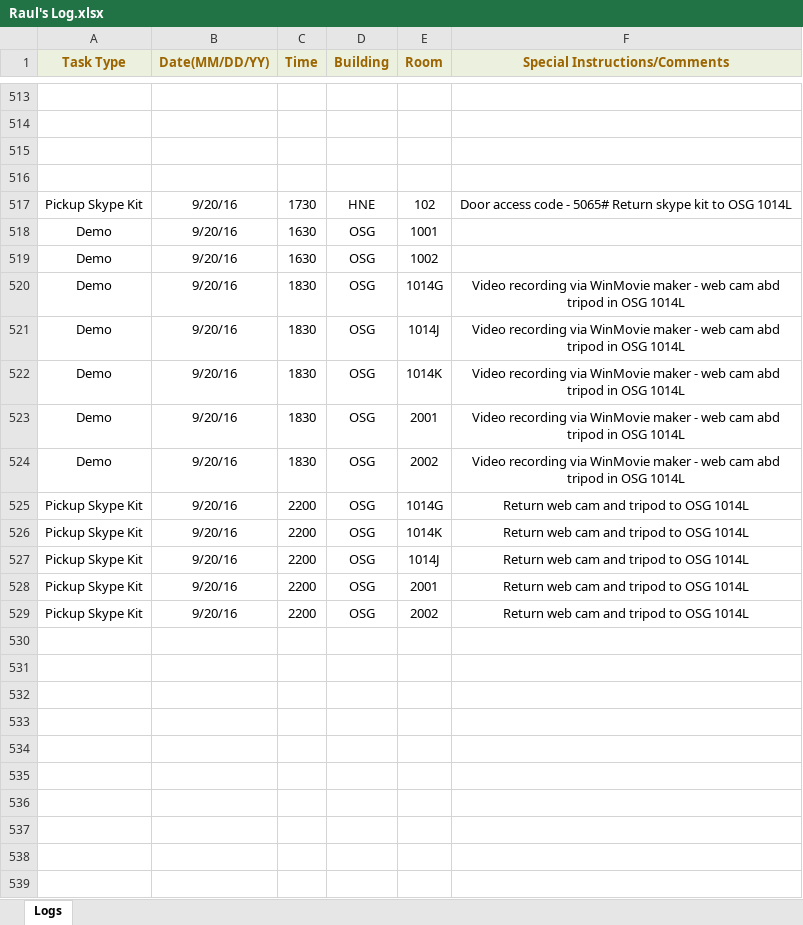
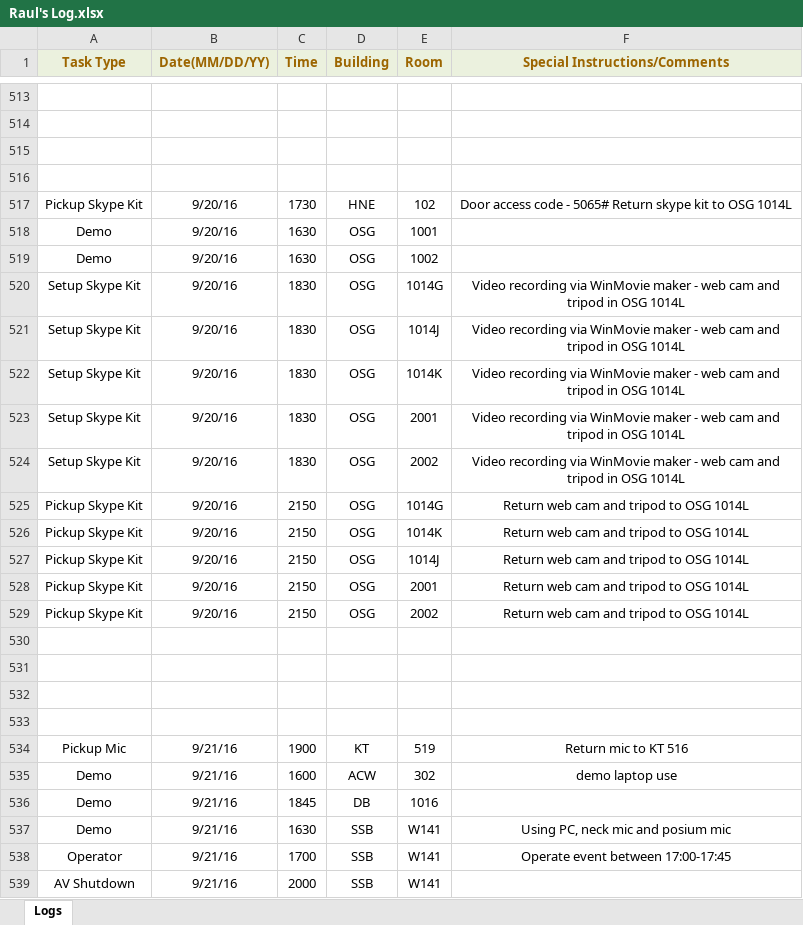
Before and after one commit to jhanperera/ClassOpsLogCreator, an Excel workbook: CLASSOPS/Raul/Raul's Log.xlsx, sheet Logs, drawn as a sheet; only a part is shown, gaps mark what is left out; values as stored, in another font and other column widths than the file's, no borders; the diff names each change by its address in the sheet, - before the commit and + after, or states it on an @@ line.

```diff
--- a/CLASSOPS/Raul/Raul's Log.xlsx (sheet Logs)
+++ b/CLASSOPS/Raul/Raul's Log.xlsx (sheet Logs)
-A520:A524 (Task Type): Demo
+A520:A524 (Task Type): Setup Skype Kit
-F520:F524 (Special Instructions/Comments): …web cam abd tripod in…
+F520:F524 (Special Instructions/Comments): …web cam and tripod in…
-C525:C529 (Time): 2200
+C525:C529 (Time): 2150
+row 530: (empty)
+row 531: (empty)
+row 532: (empty)
+row 533: (empty)
+row 534: Pickup Mic | 9/21/16 | 1900 | KT | 519 | Return mic to KT 516
+row 535: Demo | 9/21/16 | 1600 | ACW | 302 | demo laptop use
+row 536: Demo | 9/21/16 | 1845 | DB | 1016
+row 537: Demo | 9/21/16 | 1630 | SSB | W141 | Using PC, neck mic and posium mic
+row 538: Operator | 9/21/16 | 1700 | SSB | W141 | Operate event between 17:00-17:45
+row 539: AV Shutdown | 9/21/16 | 2000 | SSB | W141
```
Also changed, not shown: CLASSOPS/Derek/Derek's Log.xlsx, CLASSOPS/Jeannine/Jeannine's log.xlsx, 8 other files.
